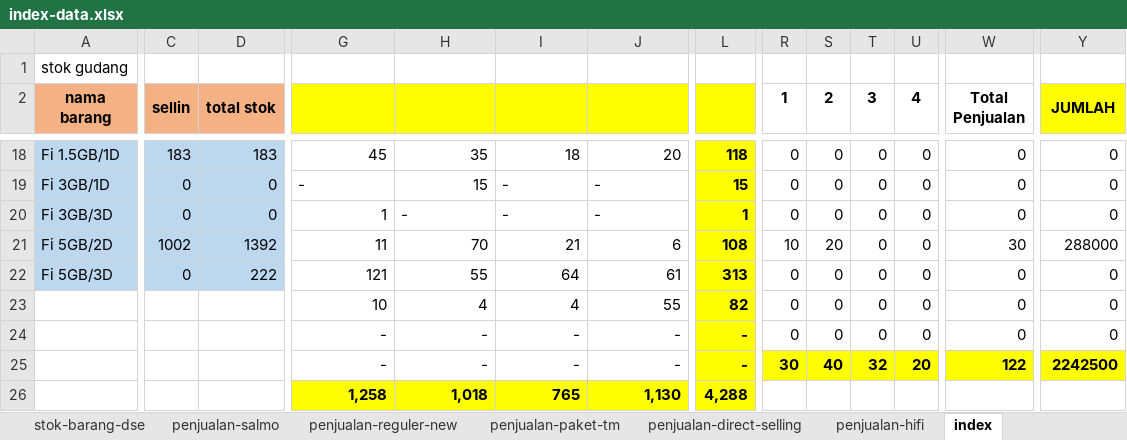
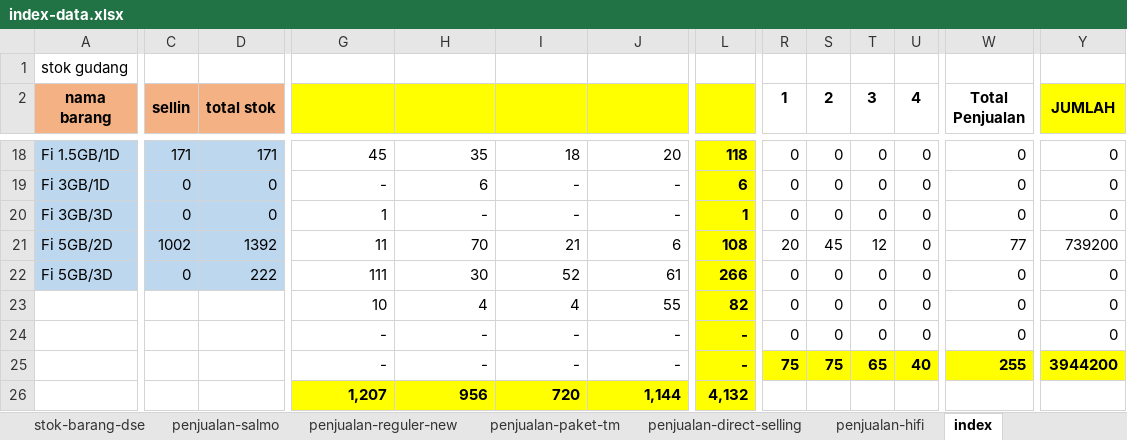
Before and after one commit to andisianday393-byte/MC-SAGARANTEN.WEB, an Excel workbook: index-data.xlsx, sheet index, drawn as a sheet; only a part is shown, gaps mark what is left out; values as stored, in another font and other column widths than the file's, no borders; conditional formats not drawn; removed rows and columns are numbered as before the commit, all else as after; rows hold the shown columns only; the diff covers the shown part only; the diff names each change by its address in the sheet, - before the commit and + after, or states it on an @@ line.

```diff
--- a/index-data.xlsx (sheet index)
+++ b/index-data.xlsx (sheet index)
-C18 (sellin): 183
+C18 (sellin): 171
-D18 (total stok): 183
+D18 (total stok): 171
-G19 alignment: left
+G19 alignment: right
-H19: 15
+H19: 6
-I19:J19 alignment: left
+I19:J19 alignment: right
-L19: 15
+L19: 6
-H20:J20 alignment: left
+H20:J20 alignment: right
-R21 (1): 10
+R21 (1): 20
-S21 (2): 20
+S21 (2): 45
-T21 (3): 0
+T21 (3): 12
-W21 (Total Penjualan): 30
+W21 (Total Penjualan): 77
-Y21 (JUMLAH): 288000
+Y21 (JUMLAH): 739200
-G22: 121
+G22: 111
-H22: 55
+H22: 30
-I22: 64
+I22: 52
-L22: 313
+L22: 266
-R25 (1): 30
+R25 (1): 75
-S25 (2): 40
+S25 (2): 75
-T25 (3): 32
+T25 (3): 65
-U25 (4): 20
+U25 (4): 40
-W25 (Total Penjualan): 122
+W25 (Total Penjualan): 255
-Y25 (JUMLAH): 2242500
+Y25 (JUMLAH): 3944200
-row 26:  |  |  | 1,258 | 1,018 | 765 | 1,130 | 4,288
+row 26:  |  |  | 1,207 | 956 | 720 | 1,144 | 4,132
```
Also changed, not shown: 61 edited cells and cell formats elsewhere in this sheet, sheet stok-barang-dse, sheet penjualan-reguler-new, sheet stok-gudang, sheet penjualan-hifi, sheet penjualan-salmo.
